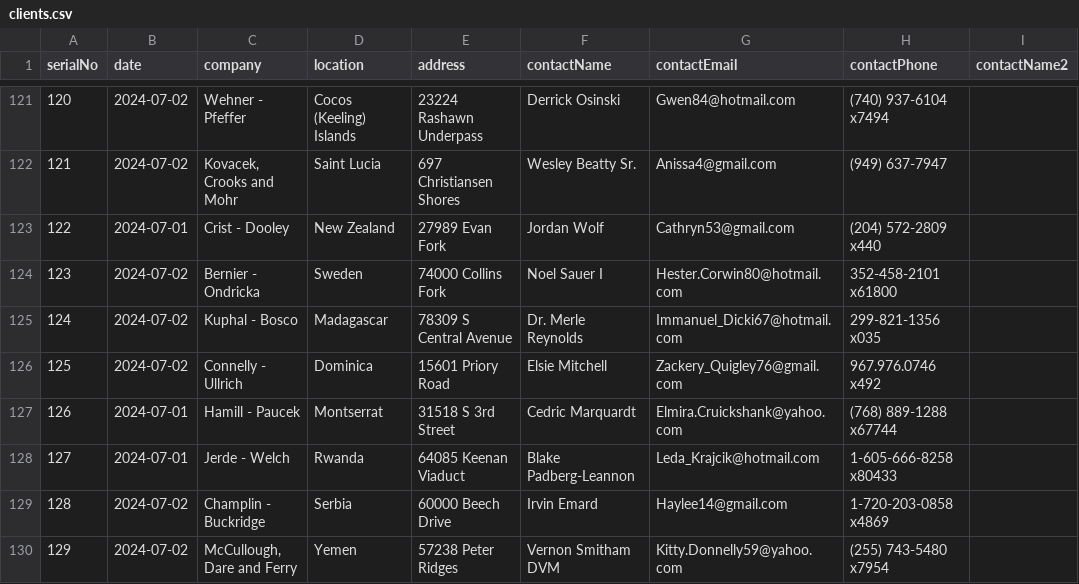
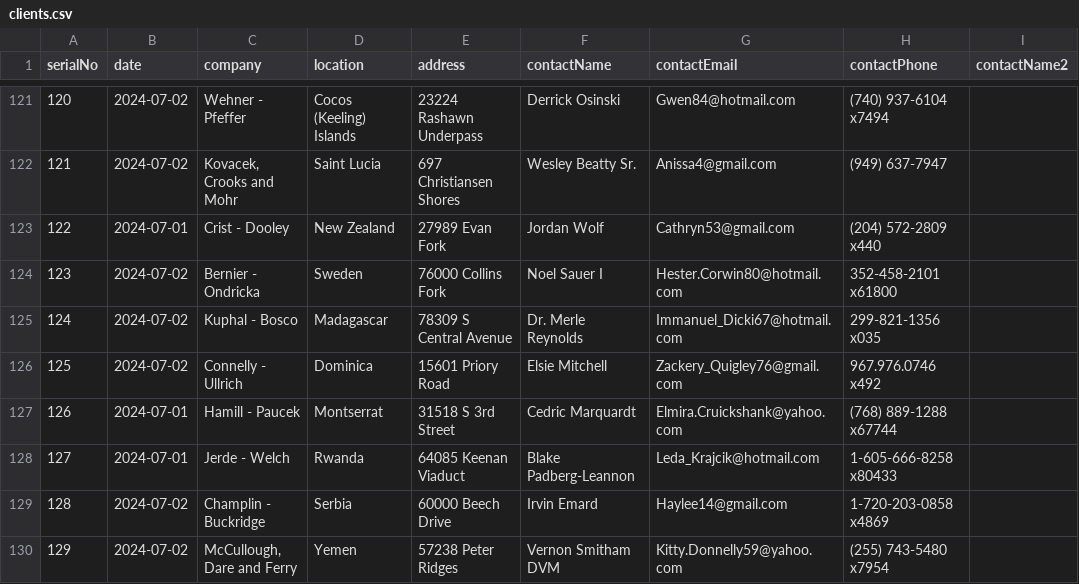
Before and after one commit to KARAN-SINGH19/ERP, a CSV file: backend/clients.csv, drawn as a sheet; only a part is shown, gaps mark what is left out; the diff names each change by its address in the sheet, - before the commit and + after, or states it on an @@ line.

```diff
--- a/backend/clients.csv
+++ b/backend/clients.csv
-E124 (address): 74000 Collins Fork
+E124 (address): 76000 Collins Fork
```
Also changed, not shown: backend/Malahimfile2.csv, 20 other files.
